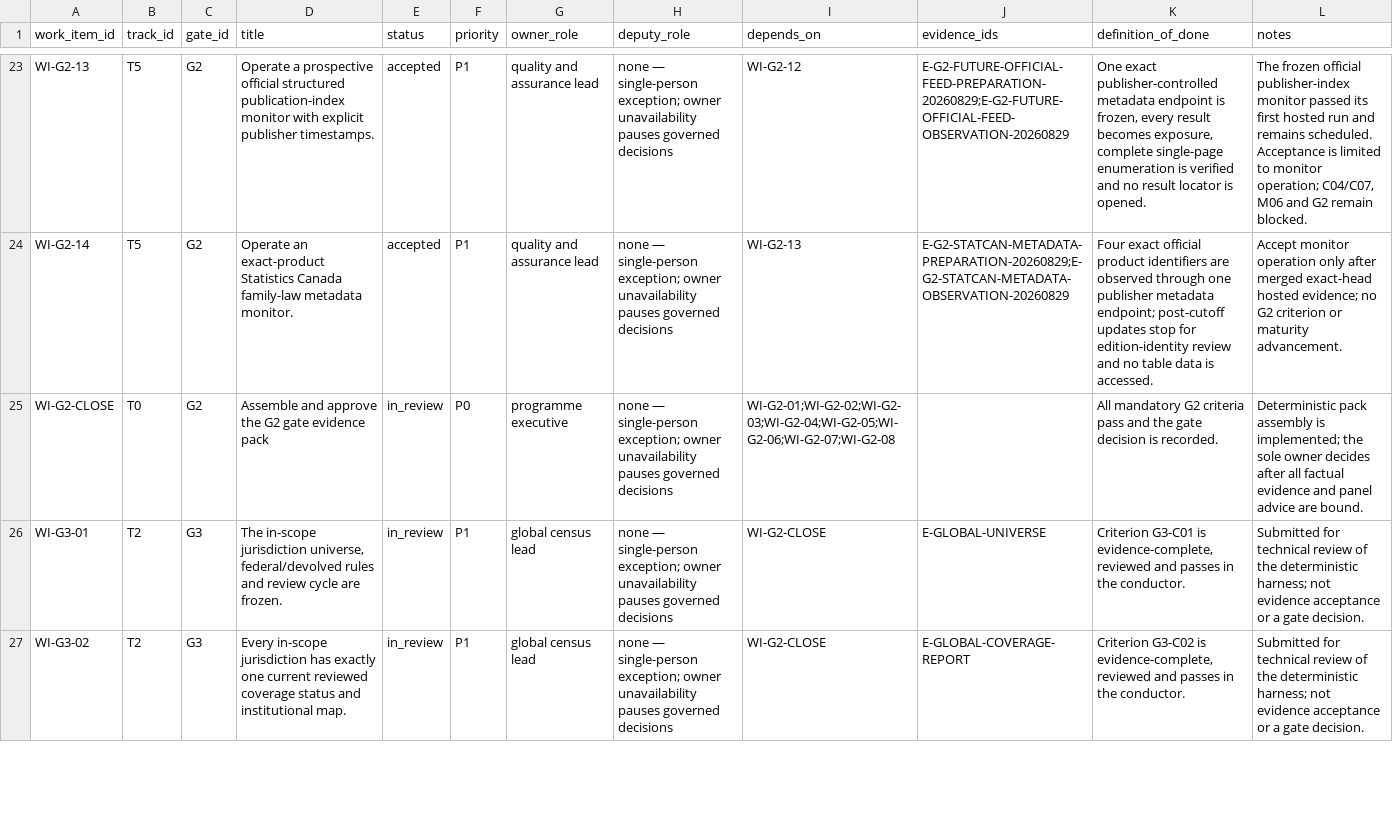
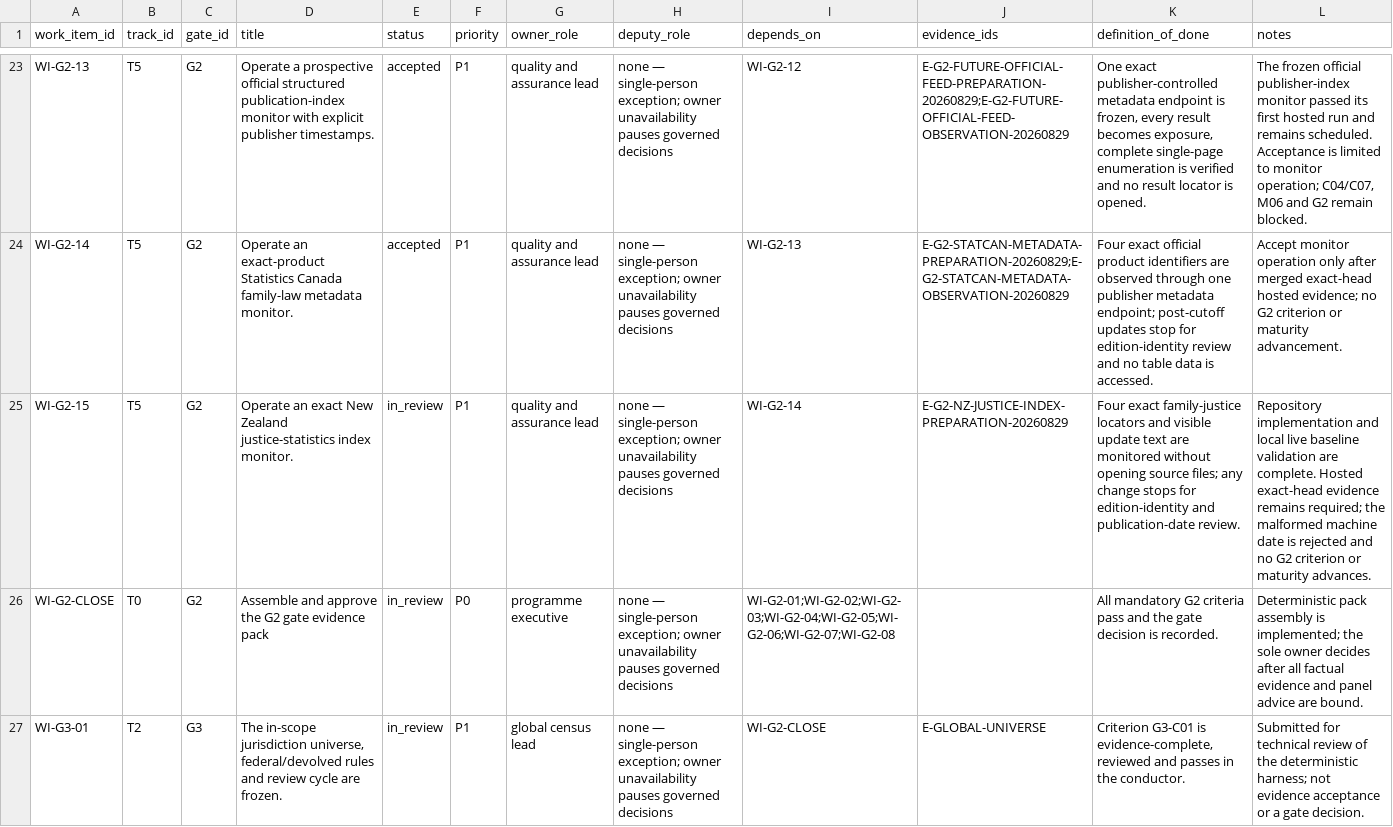
Before and after one commit to edithatogo/global-family-justice-data, a CSV file: programme/work_items.csv, drawn as a sheet; only a part is shown, gaps mark what is left out; the shorter side is filled out with more unchanged rows; the diff names each change by its address in the sheet, - before the commit and + after, or states it on an @@ line.

Commit message:
feat(g2): monitor NZ justice-statistics index

```diff
--- a/programme/work_items.csv
+++ b/programme/work_items.csv
+row 25: WI-G2-15 | T5 | G2 | Operate an exact New Zealand justice-statistics index monitor. | in_review | P1 | quality and assurance lead | none — single-person exception; owner unavailability pauses governed decisions | WI-G2-14 | E-G2-NZ-JUSTICE-INDEX-PREPARATION-20260829 | Four exact family-justice locators and visible update text are monitored without opening source files; any change stops for edition-identity and publication-date review. | Repository implementation and local live baseline validation are complete. Hosted exact-head evidence remains required; the malformed machine date is rejected and no G2 criterion or maturity advances.
```
Also changed, not shown: programme/evidence_register.csv, 8 other files.
